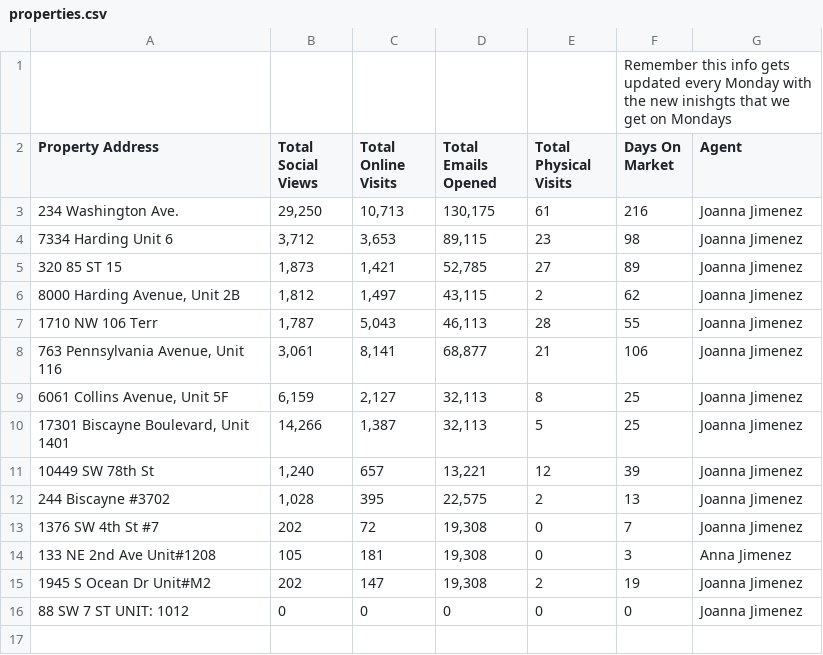
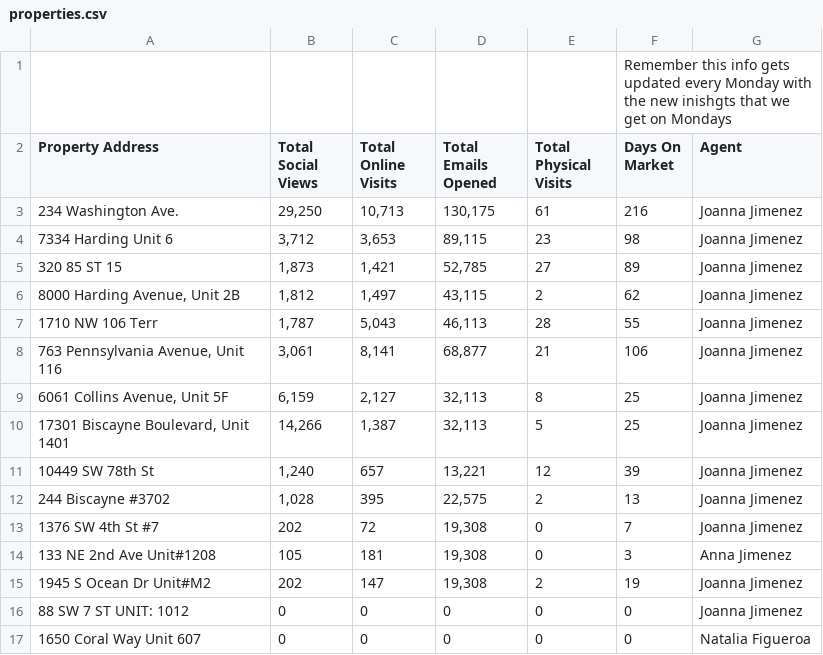
Before and after one commit to danielestrada-sudo/weekly-showing-reports, a CSV file: properties.csv, drawn as a sheet; the diff names each change by its address in the sheet, - before the commit and + after, or states it on an @@ line.

Commit message:
Add Natalia Figueroa and 1650 Coral Way Unit 607 (Coming Soon)

```diff
--- a/properties.csv
+++ b/properties.csv
+row 17: 1650 Coral Way Unit 607 | 0 | 0 | 0 | 0 | 0 | Natalia Figueroa
```
Also changed, not shown: 5 other files.
